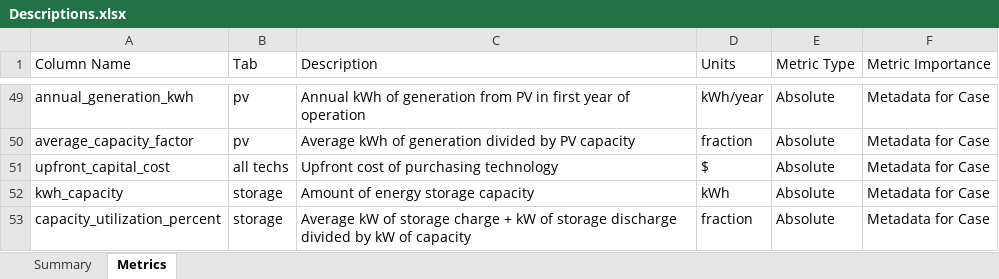
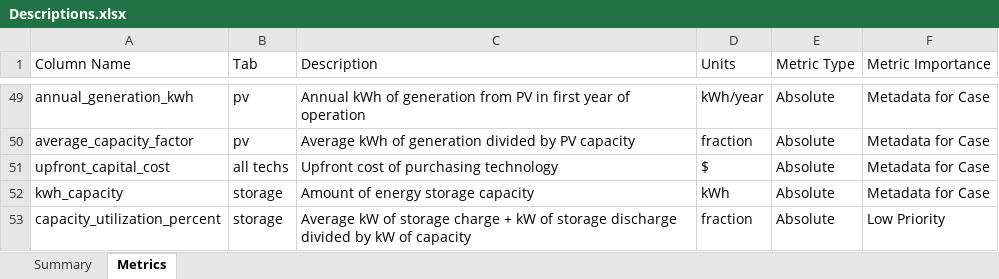
Before and after one commit to sericson0/nova_metrics, an Excel workbook: Descriptions.xlsx, sheet Metrics, drawn as a sheet; only a part is shown, gaps mark what is left out; values as stored, in another font and other column widths than the file's, no borders; the diff names each change by its address in the sheet, - before the commit and + after, or states it on an @@ line.

Commit message:
Fixed metrics generation bug

```diff
--- a/Descriptions.xlsx (sheet Metrics)
+++ b/Descriptions.xlsx (sheet Metrics)
-F53 (Metric Importance): Metadata for Case
+F53 (Metric Importance): Low Priority
```
Also changed, not shown: sheet Summary, 2 other files.
